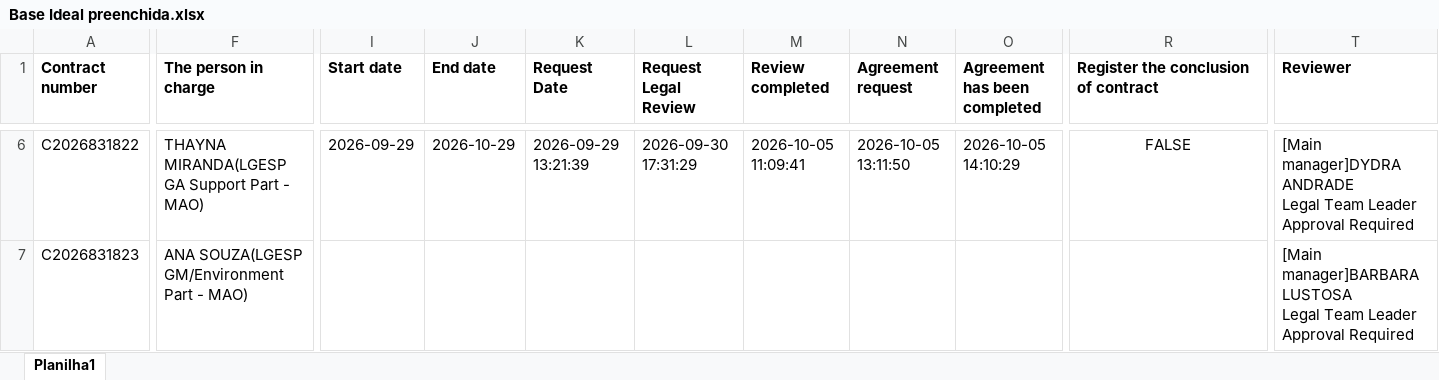
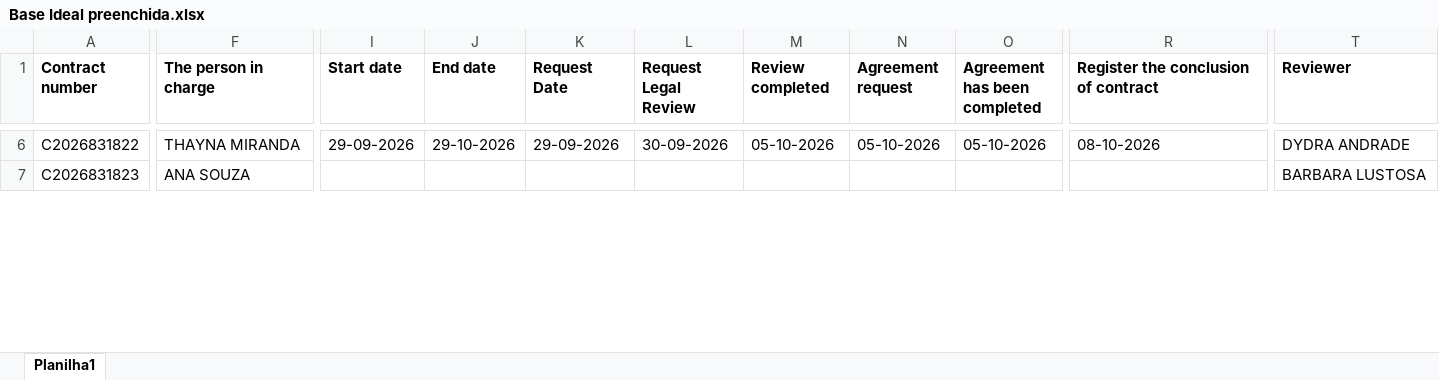
Before and after one commit to ericlecosta/projeto_legal_flow, an Excel workbook: docs/Base Ideal preenchida.xlsx, sheet Planilha1, drawn as a sheet; only a part is shown, gaps mark what is left out; values as stored, in another font and other column widths than the file's, no borders; ↵ is a line break in a cell; the diff covers the shown part only; the diff names each change by its address in the sheet, - before the commit and + after, or states it on an @@ line.

```diff
--- a/docs/Base Ideal preenchida.xlsx (sheet Planilha1)
+++ b/docs/Base Ideal preenchida.xlsx (sheet Planilha1)
-F6 (The person in charge): THAYNA MIRANDA(LGESP GA Support Part - MAO)
+F6 (The person in charge): THAYNA MIRANDA
-I6 (Start date): 2026-09-29
+I6 (Start date): 29-09-2026
-J6 (End date): 2026-10-29
+J6 (End date): 29-10-2026
-K6 (Request Date): 2026-09-29 13:21:39
+K6 (Request Date): 29-09-2026
-L6 (Request Legal Review): 2026-09-30 17:31:29
+L6 (Request Legal Review): 30-09-2026
-M6 (Review completed): 2026-10-05 11:09:41
+M6 (Review completed): 05-10-2026
-N6 (Agreement request): 2026-10-05 13:11:50
+N6 (Agreement request): 05-10-2026
-O6 (Agreement has been completed): 2026-10-05 14:10:29
+O6 (Agreement has been completed): 05-10-2026
-R6: FALSE
+R6: 08-10-2026
-R6 alignment: center
+R6 alignment: left
-T6 (Reviewer): [Main manager]DYDRA ANDRADE ↵ Legal Team Leader Approval Required
+T6 (Reviewer): DYDRA ANDRADE
-F7 (The person in charge): ANA SOUZA(LGESP GM/Environment Part - MAO)
+F7 (The person in charge): ANA SOUZA
-T7 (Reviewer): [Main manager]BARBARA LUSTOSA ↵ Legal Team Leader Approval Required
+T7 (Reviewer): BARBARA LUSTOSA
```
Also changed, not shown: 505 edited cells and cell formats elsewhere in this sheet, 3 other files.
